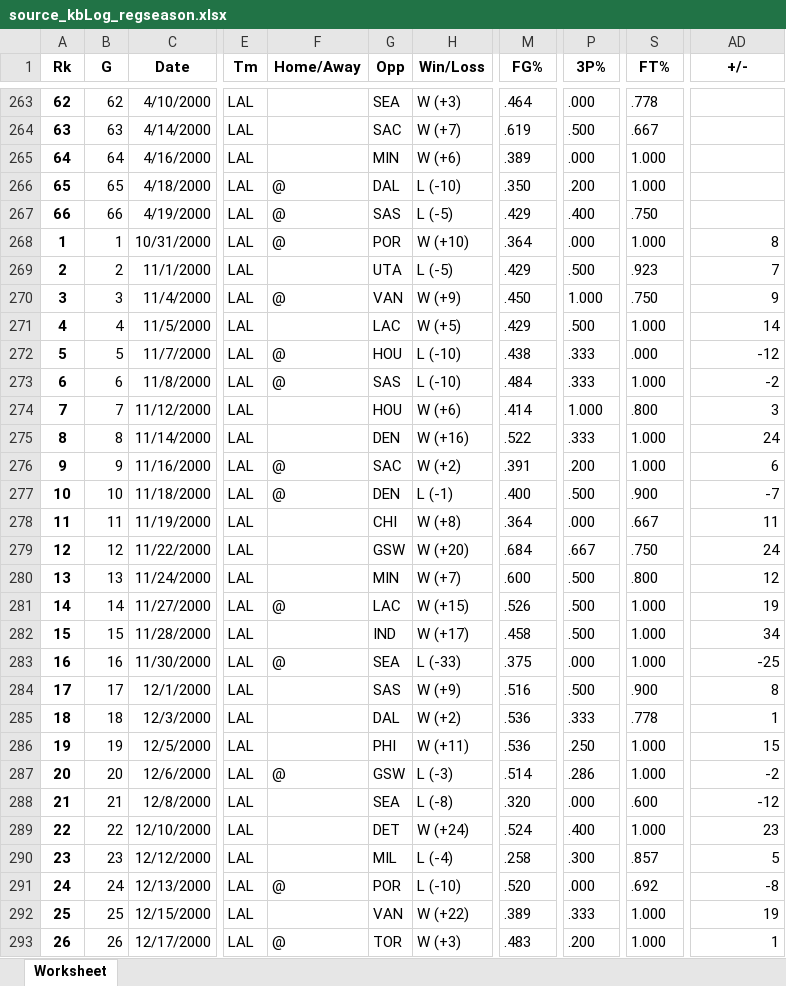
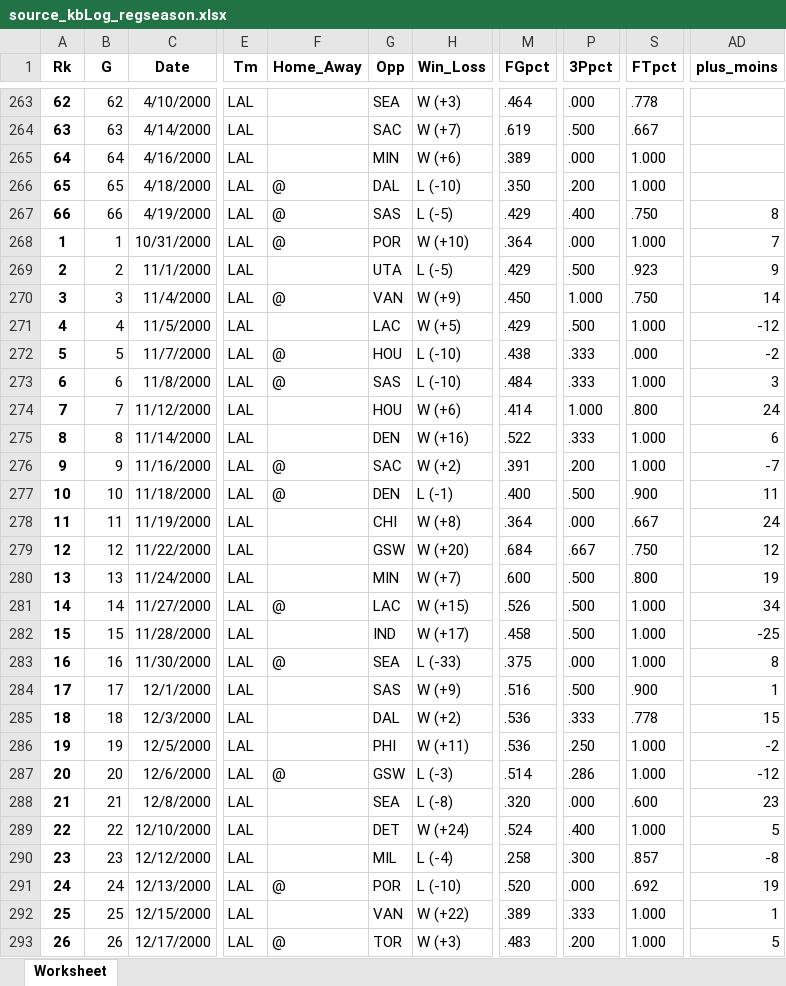
Before and after one commit to o10o/NBA_CEPE_2018_KB, an Excel workbook: data/source_kbLog_regseason.xlsx, sheet Worksheet, drawn as a sheet; only a part is shown, gaps mark what is left out; values as stored, in another font and other column widths than the file's, no borders; the diff covers the shown part only; the diff names each change by its address in the sheet, - before the commit and + after, or states it on an @@ line.

```diff
--- a/data/source_kbLog_regseason.xlsx (sheet Worksheet)
+++ b/data/source_kbLog_regseason.xlsx (sheet Worksheet)
-F1: Home/Away
+F1: Home_Away
-H1: Win/Loss
+H1: Win_Loss
-M1: FG%
+M1: FGpct
-P1: 3P%
+P1: 3Ppct
-S1: FT%
+S1: FTpct
-AD1: +/-
+AD1: plus_moins
-AD267 (plus_moins): (empty)
+AD267 (plus_moins): 8
-AD268 (plus_moins): 8
+AD268 (plus_moins): 7
-AD269 (plus_moins): 7
+AD269 (plus_moins): 9
-AD270 (plus_moins): 9
+AD270 (plus_moins): 14
-AD271 (plus_moins): 14
+AD271 (plus_moins): -12
-AD272 (plus_moins): -12
+AD272 (plus_moins): -2
-AD273 (plus_moins): -2
+AD273 (plus_moins): 3
-AD274 (plus_moins): 3
+AD274 (plus_moins): 24
-AD275 (plus_moins): 24
+AD275 (plus_moins): 6
-AD276 (plus_moins): 6
+AD276 (plus_moins): -7
-AD277 (plus_moins): -7
+AD277 (plus_moins): 11
-AD278 (plus_moins): 11
+AD278 (plus_moins): 24
-AD279 (plus_moins): 24
+AD279 (plus_moins): 12
-AD280 (plus_moins): 12
+AD280 (plus_moins): 19
-AD281 (plus_moins): 19
+AD281 (plus_moins): 34
-AD282 (plus_moins): 34
+AD282 (plus_moins): -25
-AD283 (plus_moins): -25
+AD283 (plus_moins): 8
-AD284 (plus_moins): 8
+AD284 (plus_moins): 1
-AD285 (plus_moins): 1
+AD285 (plus_moins): 15
-AD286 (plus_moins): 15
+AD286 (plus_moins): -2
-AD287 (plus_moins): -2
+AD287 (plus_moins): -12
-AD288 (plus_moins): -12
+AD288 (plus_moins): 23
-AD289 (plus_moins): 23
+AD289 (plus_moins): 5
-AD290 (plus_moins): 5
+AD290 (plus_moins): -8
-AD291 (plus_moins): -8
+AD291 (plus_moins): 19
-AD292 (plus_moins): 19
+AD292 (plus_moins): 1
-AD293 (plus_moins): 1
+AD293 (plus_moins): 5
```
Also changed, not shown: 1036 edited cells elsewhere in this sheet, data/source_kbLog_playoffs.xlsx, infos_variables.xlsx, 8 other files.
